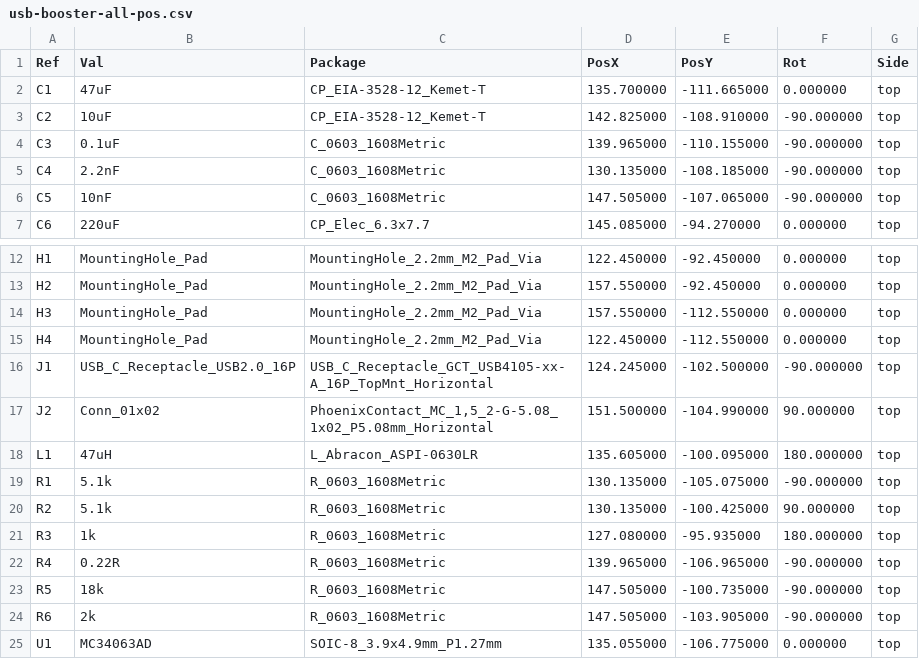
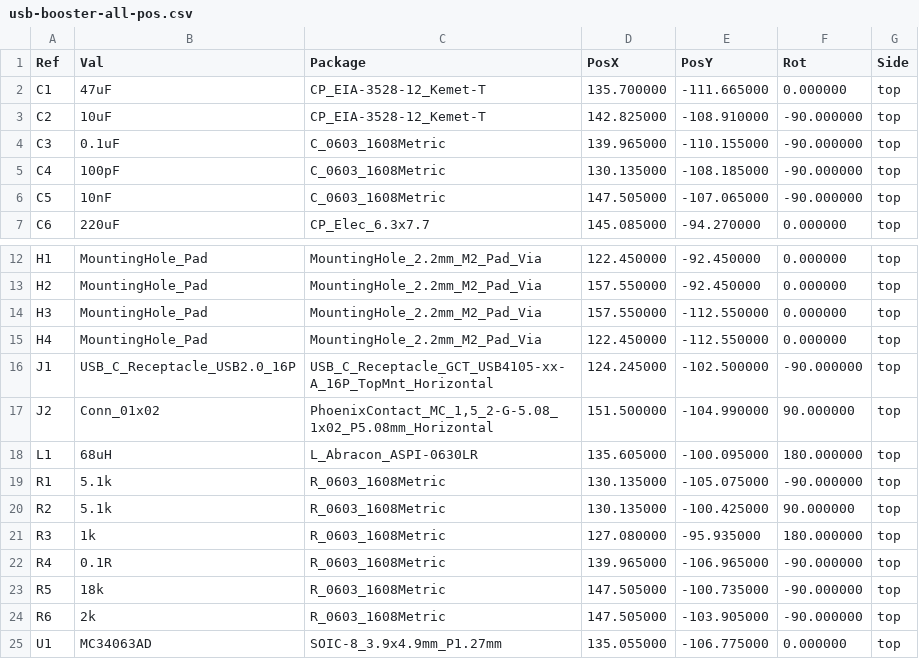
Before and after one commit to bclswl0827/usb-booster, a CSV file: usb-booster-all-pos.csv, drawn as a sheet; only a part is shown, gaps mark what is left out.

```diff
--- a/usb-booster-all-pos.csv
+++ b/usb-booster-all-pos.csv
@@ -4,3 +4,3 @@ Ref,Val,Package,PosX,PosY,Rot,Side
 "C3","0.1uF","C_0603_1608Metric",139.965000,-110.155000,-90.000000,top
-"C4","2.2nF","C_0603_1608Metric",130.135000,-108.185000,-90.000000,top
+"C4","100pF","C_0603_1608Metric",130.135000,-108.185000,-90.000000,top
 "C5","10nF","C_0603_1608Metric",147.505000,-107.065000,-90.000000,top
@@ -17,3 +17,3 @@ Ref,Val,Package,PosX,PosY,Rot,Side
 "J2","Conn_01x02","PhoenixContact_MC_1,5_2-G-5.08_1x02_P5.08mm_Horizontal",151.500000,-104.990000,90.000000,top
-"L1","47uH","L_Abracon_ASPI-0630LR",135.605000,-100.095000,180.000000,top
+"L1","68uH","L_Abracon_ASPI-0630LR",135.605000,-100.095000,180.000000,top
 "R1","5.1k","R_0603_1608Metric",130.135000,-105.075000,-90.000000,top
@@ -21,3 +21,3 @@ Ref,Val,Package,PosX,PosY,Rot,Side
 "R3","1k","R_0603_1608Metric",127.080000,-95.935000,180.000000,top
-"R4","0.22R","R_0603_1608Metric",139.965000,-106.965000,-90.000000,top
+"R4","0.1R","R_0603_1608Metric",139.965000,-106.965000,-90.000000,top
 "R5","18k","R_0603_1608Metric",147.505000,-100.735000,-90.000000,top
```
Also changed, not shown: 31 other files.
